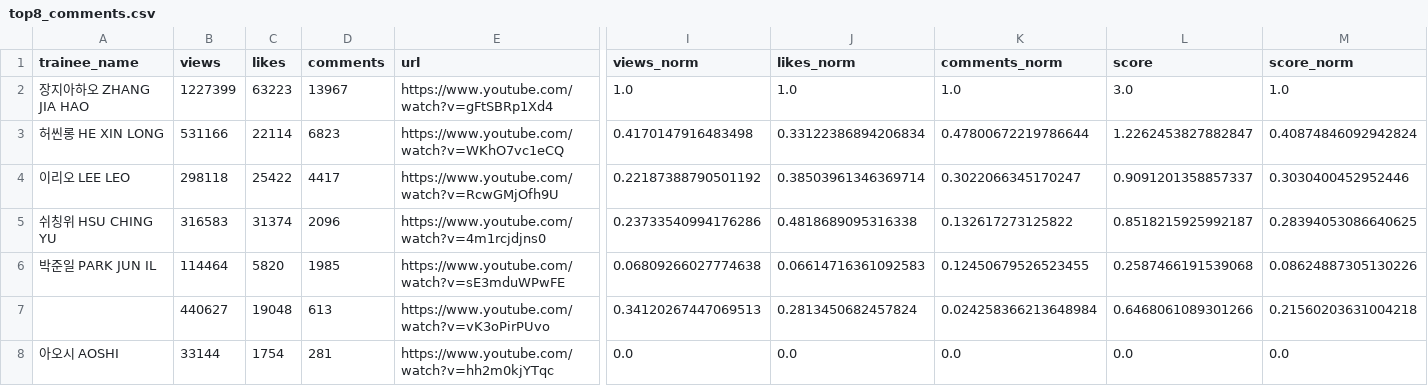
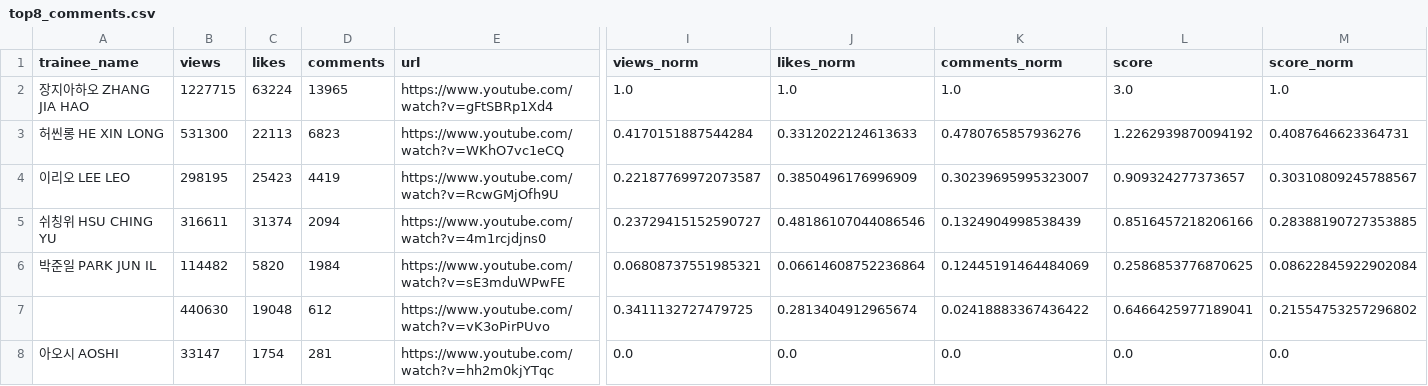
Before and after one commit to b2p-analysis/fancams, a CSV file: data/top8_comments.csv, drawn as a sheet; only a part is shown, gaps mark what is left out; removed rows and columns are numbered as before the commit, all else as after; rows hold the shown columns only; the diff names each change by its address in the sheet, - before the commit and + after, or states it on an @@ line.

```diff
--- a/data/top8_comments.csv
+++ b/data/top8_comments.csv
-B2 (views): 1227399
+B2 (views): 1227715
-C2 (likes): 63223
+C2 (likes): 63224
-D2 (comments): 13967
+D2 (comments): 13965
-B3 (views): 531166
+B3 (views): 531300
-C3 (likes): 22114
+C3 (likes): 22113
-I3 (views_norm): 0.4170147916483498
+I3 (views_norm): 0.4170151887544284
-J3 (likes_norm): 0.33122386894206834
+J3 (likes_norm): 0.3312022124613633
-K3 (comments_norm): 0.47800672219786644
+K3 (comments_norm): 0.4780765857936276
-L3 (score): 1.2262453827882847
+L3 (score): 1.2262939870094192
-M3 (score_norm): 0.40874846092942824
+M3 (score_norm): 0.4087646623364731
-B4 (views): 298118
+B4 (views): 298195
-C4 (likes): 25422
+C4 (likes): 25423
-D4 (comments): 4417
+D4 (comments): 4419
-I4 (views_norm): 0.22187388790501192
+I4 (views_norm): 0.22187769972073587
-J4 (likes_norm): 0.38503961346369714
+J4 (likes_norm): 0.3850496176996909
-K4 (comments_norm): 0.3022066345170247
+K4 (comments_norm): 0.30239695995323007
-L4 (score): 0.9091201358857337
+L4 (score): 0.909324277373657
-M4 (score_norm): 0.3030400452952446
+M4 (score_norm): 0.30310809245788567
-B5 (views): 316583
+B5 (views): 316611
-D5 (comments): 2096
+D5 (comments): 2094
-I5 (views_norm): 0.23733540994176286
+I5 (views_norm): 0.23729415152590727
-J5 (likes_norm): 0.4818689095316338
+J5 (likes_norm): 0.48186107044086546
-K5 (comments_norm): 0.132617273125822
+K5 (comments_norm): 0.1324904998538439
-L5 (score): 0.8518215925992187
+L5 (score): 0.8516457218206166
-M5 (score_norm): 0.28394053086640625
+M5 (score_norm): 0.28388190727353885
-B6 (views): 114464
+B6 (views): 114482
-D6 (comments): 1985
+D6 (comments): 1984
-I6 (views_norm): 0.06809266027774638
+I6 (views_norm): 0.06808737551985321
-J6 (likes_norm): 0.06614716361092583
+J6 (likes_norm): 0.06614608752236864
-K6 (comments_norm): 0.12450679526523455
+K6 (comments_norm): 0.12445191464484069
-L6 (score): 0.2587466191539068
+L6 (score): 0.2586853776870625
-M6 (score_norm): 0.08624887305130226
+M6 (score_norm): 0.08622845922902084
-row 7:  | 440627 | 19048 | 613 | https://www.youtube.com/watch?v=vK3oPirPUvo | 0.34120267447069513 | 0.2813450682457824 | 0.024258366213648984 | 0.6468061089301266 | 0.21560203631004218
+row 7:  | 440630 | 19048 | 612 | https://www.youtube.com/watch?v=vK3oPirPUvo | 0.3411132727479725 | 0.2813404912965674 | 0.02418883367436422 | 0.6466425977189041 | 0.21554753257296802
-B8 (views): 33144
+B8 (views): 33147
```
Also changed, not shown: data/history.csv, data/top8_likes.csv, 3 other files.
